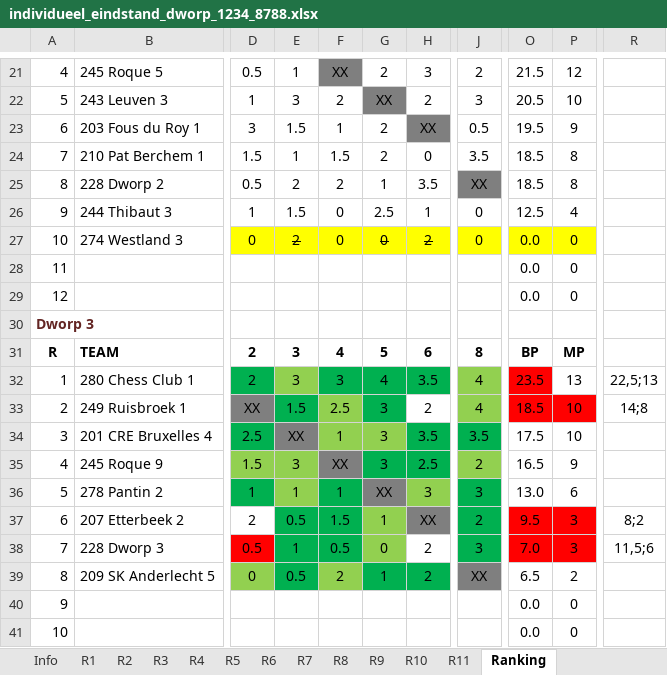
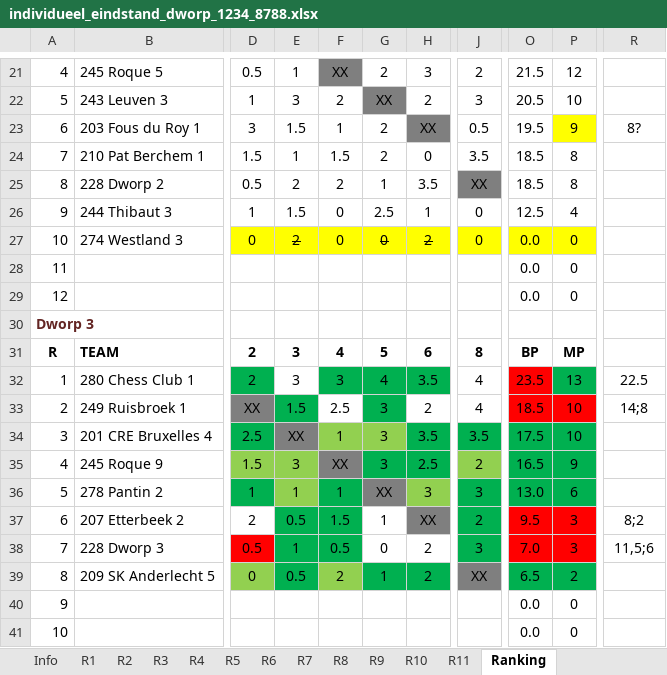
Before and after one commit to erpi/skdworp, an Excel workbook: _data/ni/ni8788/individueel_eindstand_dworp_1234_8788.xlsx, sheet Ranking, drawn as a sheet; only a part is shown, gaps mark what is left out; values as stored, in another font and other column widths than the file's, no borders; the diff names each change by its address in the sheet, - before the commit and + after, or states it on an @@ line.

Commit message:
eddy ni 1987-1988 (update 3)

```diff
--- a/_data/ni/ni8788/individueel_eindstand_dworp_1234_8788.xlsx (sheet Ranking)
+++ b/_data/ni/ni8788/individueel_eindstand_dworp_1234_8788.xlsx (sheet Ranking)
-P23 fill: none
+P23 fill: #FFFF00
-R23: (empty)
+R23: 8?
-E32 fill: #92D050
+E32 fill: none
-J32:J33 fill: #92D050
+J32:J33 fill: none
-P32 fill: none
+P32 fill: #00B050
-R32: 22,5;13
+R32: 22.5
-F33 fill: #92D050
+F33 fill: none
-O34:P36 fill: none
+O34:P36 fill: #00B050
-G37:G38 fill: #92D050
+G37:G38 fill: none
-O39:P39 fill: none
+O39:P39 fill: #00B050
```
